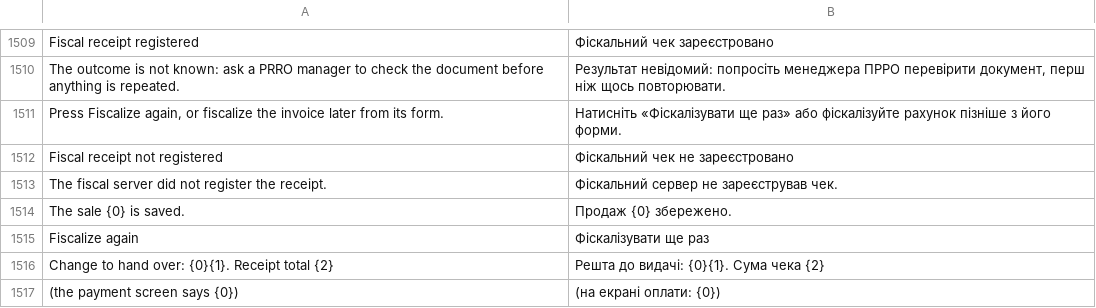
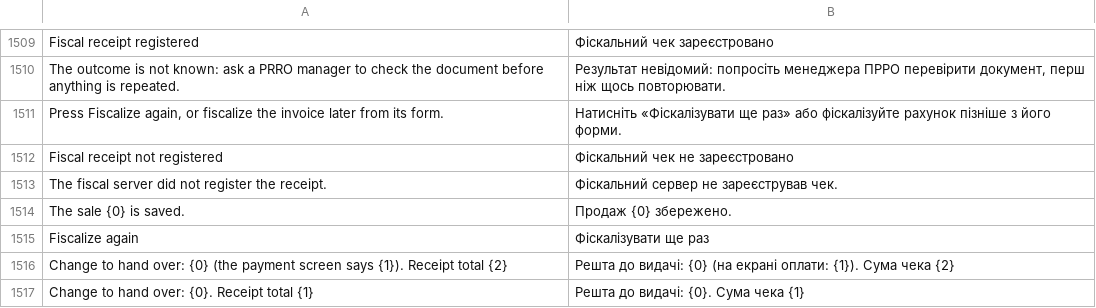
Before and after one commit to tasmail/POSNext, a CSV file: pos_next/translations/uk.csv, drawn as a sheet; only a part is shown, gaps mark what is left out.

```diff
--- a/pos_next/translations/uk.csv
+++ b/pos_next/translations/uk.csv
@@ -1515,3 +1515,3 @@
 "Fiscalize again","Фіскалізувати ще раз",""
-"Change to hand over: {0}{1}. Receipt total {2}","Решта до видачі: {0}{1}. Сума чека {2}",""
-" (the payment screen says {0})"," (на екрані оплати: {0})",""
+"Change to hand over: {0} (the payment screen says {1}). Receipt total {2}","Решта до видачі: {0} (на екрані оплати: {1}). Сума чека {2}",""
+"Change to hand over: {0}. Receipt total {1}","Решта до видачі: {0}. Сума чека {1}",""
```
Also changed, not shown: 1 other file.
